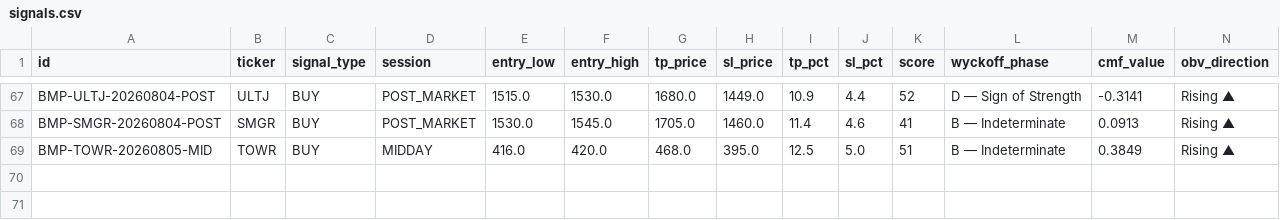
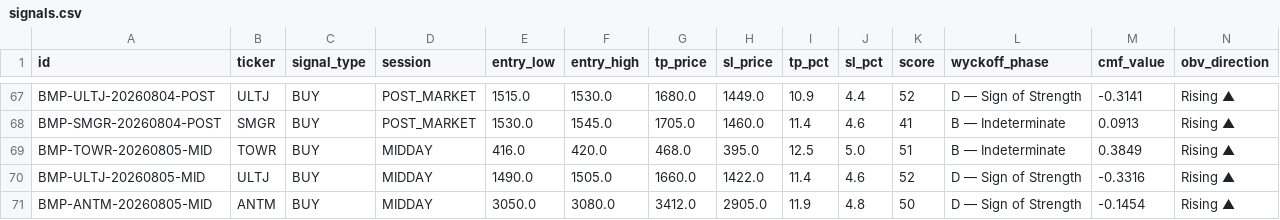
Before and after one commit to aryarifki/bandarmology-signalsFork, a CSV file: data/signals.csv, drawn as a sheet; only a part is shown, gaps mark what is left out; rows hold the shown columns only; the diff names each change by its address in the sheet, - before the commit and + after, or states it on an @@ line.

Commit message:
signals MIDDAY 2026-08-05 08:06 UTC

```diff
--- a/data/signals.csv
+++ b/data/signals.csv
+row 70: BMP-ULTJ-20260805-MID | ULTJ | BUY | MIDDAY | 1490.0 | 1505.0 | 1660.0 | 1422.0 | 11.4 | 4.6 | 52 | D — Sign of Strength | -0.3316 | Rising ▲
+row 71: BMP-ANTM-20260805-MID | ANTM | BUY | MIDDAY | 3050.0 | 3080.0 | 3412.0 | 2905.0 | 11.9 | 4.8 | 50 | D — Sign of Strength | -0.1454 | Rising ▲
```
